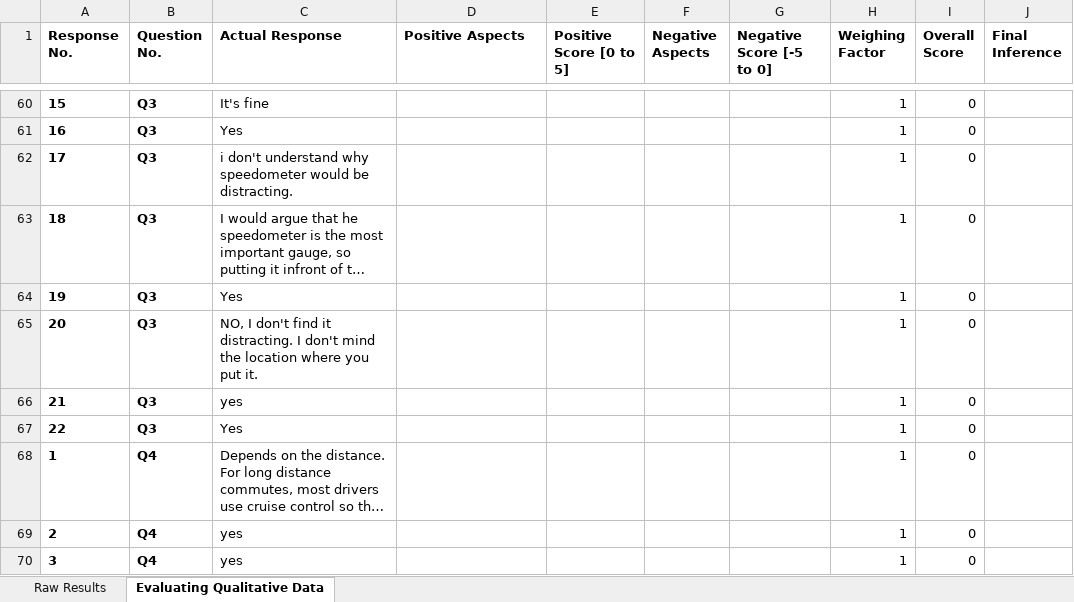
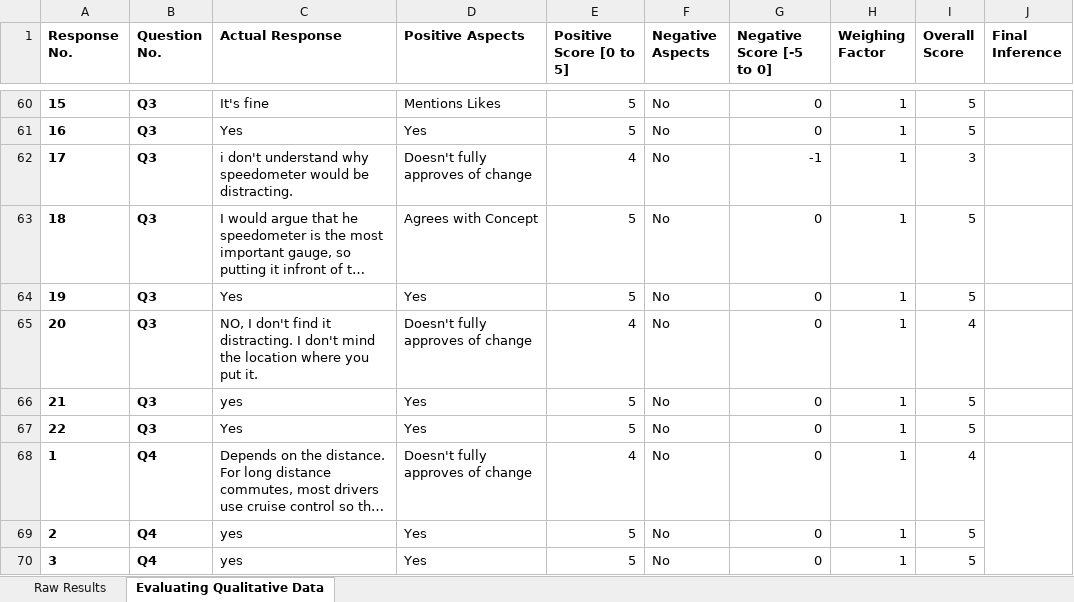
Before and after one commit to starpageup/Starpageup_Public, an Excel workbook: GaTech/CS6750/Project/Project_QualitativeEvaluation_Results_Summary.xlsx, sheet Evaluating Qualitative Data, drawn as a sheet; only a part is shown, gaps mark what is left out; long unchanged cells end in …; values as stored, in another font and other column widths than the file's, no borders; the diff covers the shown part only; the diff names each change by its address in the sheet, - before the commit and + after, or states it on an @@ line.

Commit message:
Update Project_QualitativeEvaluation_Results_Summary.xlsx

```diff
--- a/GaTech/CS6750/Project/Project_QualitativeEvaluation_Results_Summary.xlsx (sheet Evaluating Qualitative Data)
+++ b/GaTech/CS6750/Project/Project_QualitativeEvaluation_Results_Summary.xlsx (sheet Evaluating Qualitative Data)
-D60 (Positive Aspects): (empty)
+D60 (Positive Aspects): Mentions Likes
-E60:E61 (Positive Score [0 to 5]): (empty)
+E60:E61 (Positive Score [0 to 5]): 5
-F60:F70 (Negative Aspects): (empty)
+F60:F70 (Negative Aspects): No
-G60:G61 (Negative Score [-5 to 0]): (empty)
+G60:G61 (Negative Score [-5 to 0]): 0
-I60:I61 (Overall Score): 0
+I60:I61 (Overall Score): 5
-D61 (Positive Aspects): (empty)
+D61 (Positive Aspects): Yes
-D62 (Positive Aspects): (empty)
+D62 (Positive Aspects): Doesn't fully approves of change
-E62 (Positive Score [0 to 5]): (empty)
+E62 (Positive Score [0 to 5]): 4
-G62 (Negative Score [-5 to 0]): (empty)
+G62 (Negative Score [-5 to 0]): -1
-I62 (Overall Score): 0
+I62 (Overall Score): 3
-D63 (Positive Aspects): (empty)
+D63 (Positive Aspects): Agrees with Concept
-E63:E64 (Positive Score [0 to 5]): (empty)
+E63:E64 (Positive Score [0 to 5]): 5
-G63:G70 (Negative Score [-5 to 0]): (empty)
+G63:G70 (Negative Score [-5 to 0]): 0
-I63:I64 (Overall Score): 0
+I63:I64 (Overall Score): 5
-D64 (Positive Aspects): (empty)
+D64 (Positive Aspects): Yes
-D65 (Positive Aspects): (empty)
+D65 (Positive Aspects): Doesn't fully approves of change
-E65 (Positive Score [0 to 5]): (empty)
+E65 (Positive Score [0 to 5]): 4
-I65 (Overall Score): 0
+I65 (Overall Score): 4
-D66:D67 (Positive Aspects): (empty)
+D66:D67 (Positive Aspects): Yes
-E66:E67 (Positive Score [0 to 5]): (empty)
+E66:E67 (Positive Score [0 to 5]): 5
-I66:I67 (Overall Score): 0
+I66:I67 (Overall Score): 5
-D68 (Positive Aspects): (empty)
+D68 (Positive Aspects): Doesn't fully approves of change
-E68 (Positive Score [0 to 5]): (empty)
+E68 (Positive Score [0 to 5]): 4
-I68 (Overall Score): 0
+I68 (Overall Score): 4
+J68:J89 merged
-D69:D70 (Positive Aspects): (empty)
+D69:D70 (Positive Aspects): Yes
-E69:E70 (Positive Score [0 to 5]): (empty)
+E69:E70 (Positive Score [0 to 5]): 5
-I69:I70 (Overall Score): 0
+I69:I70 (Overall Score): 5
```
Also changed, not shown: 385 edited cells and merged cells elsewhere in this sheet.
